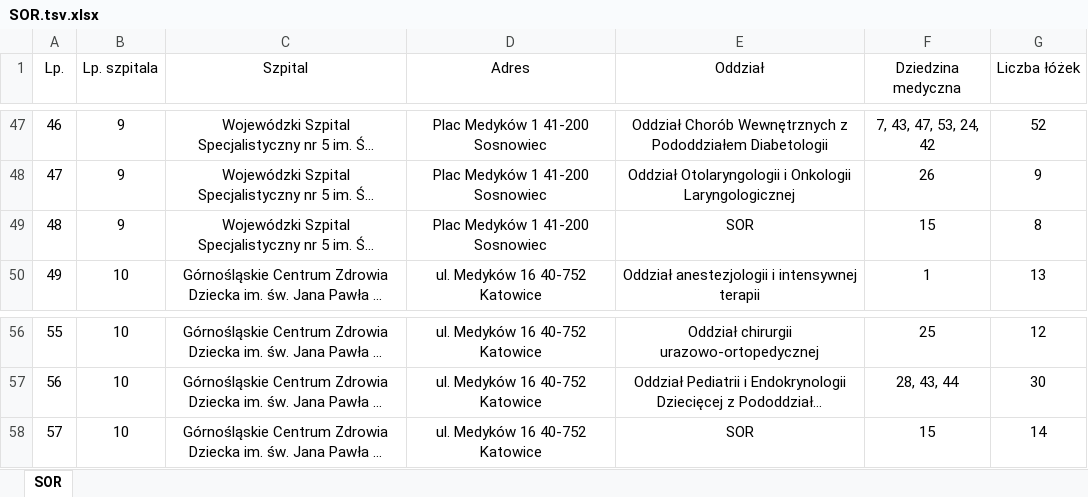
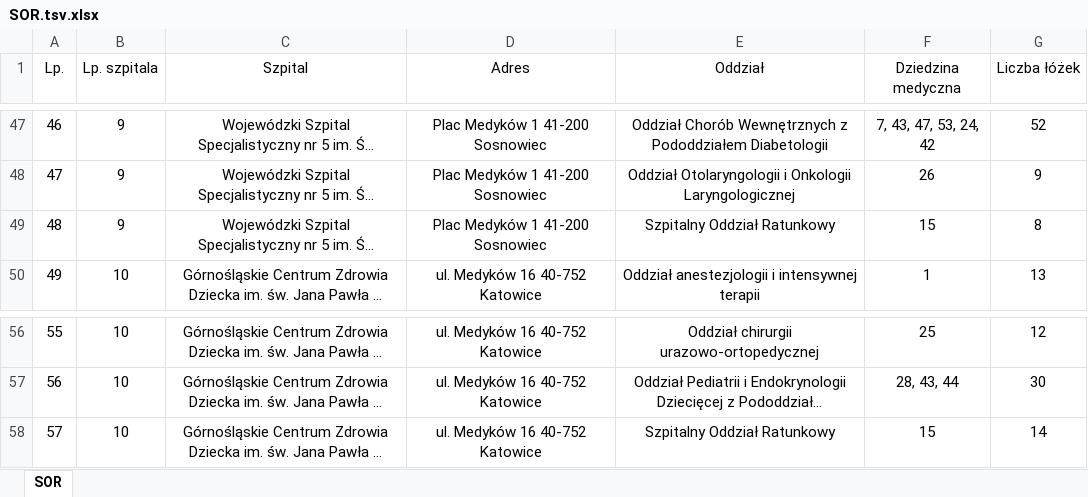
Before and after one commit to pilarskimarcin/Projekt-magisterski, an Excel workbook: Dane/SOR.tsv.xlsx, sheet SOR, drawn as a sheet; only a part is shown, gaps mark what is left out; long unchanged cells end in …; values as stored, in another font and other column widths than the file's, no borders; the diff covers the shown part only; the diff names each change by its address in the sheet, - before the commit and + after, or states it on an @@ line.

```diff
--- a/Dane/SOR.tsv.xlsx (sheet SOR)
+++ b/Dane/SOR.tsv.xlsx (sheet SOR)
-E49 (Oddział): SOR
+E49 (Oddział): Szpitalny Oddział Ratunkowy
-E58 (Oddział): SOR
+E58 (Oddział): Szpitalny Oddział Ratunkowy
```
Also changed, not shown: 7 edited cells elsewhere in this sheet, Dane/ZRM.tsv.xlsx, 7 other files.
